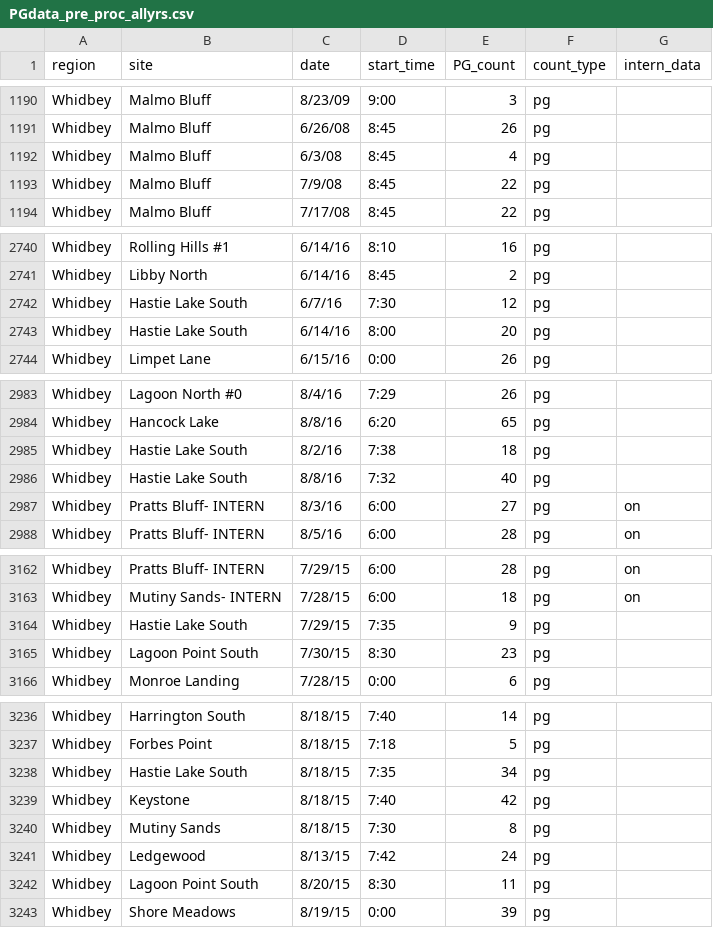
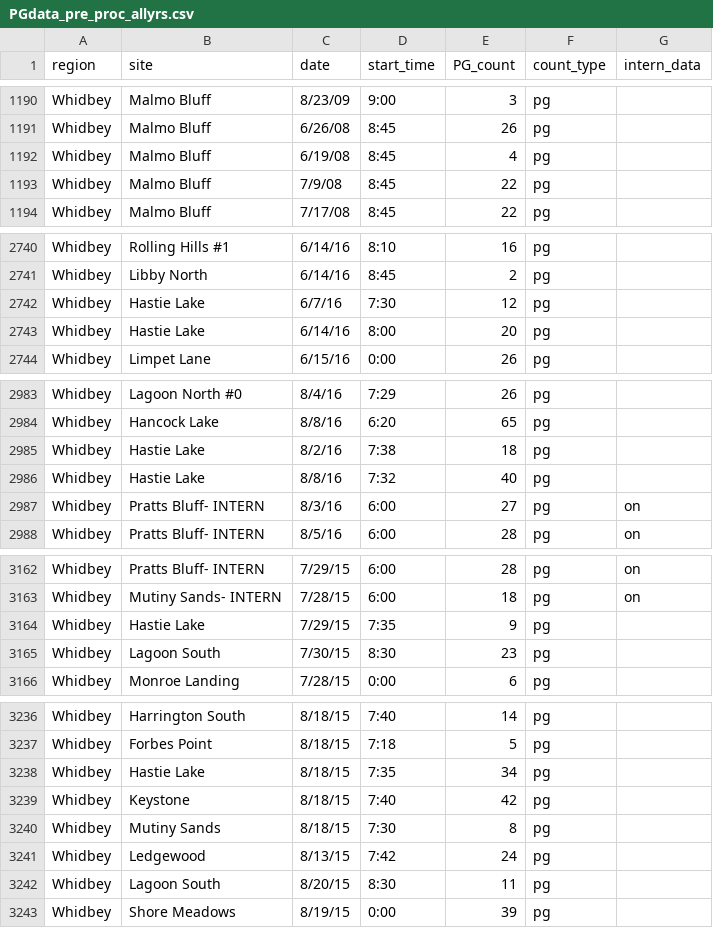
Before and after one commit to amandawarlick/PigeonGuillemots, a CSV file: WhidbeyData/PGdata_pre_proc_allyrs.csv, drawn as a sheet; only a part is shown, gaps mark what is left out; the diff covers the shown part only.

```diff
--- a/WhidbeyData/PGdata_pre_proc_allyrs.csv
+++ b/WhidbeyData/PGdata_pre_proc_allyrs.csv
@@ -1191,3 +1191,3 @@ Whidbey,Malmo Bluff,8/23/09,9:00,3,pg,
 Whidbey,Malmo Bluff,6/26/08,8:45,26,pg,
-Whidbey,Malmo Bluff,6/3/08,8:45,4,pg,
+Whidbey,Malmo Bluff,6/19/08,8:45,4,pg,
 Whidbey,Malmo Bluff,7/9/08,8:45,22,pg,
@@ -2741,4 +2741,4 @@ Whidbey,Rolling Hills #1,6/14/16,8:10,16,pg,
 Whidbey,Libby North,6/14/16,8:45,2,pg,
-Whidbey,Hastie Lake South,6/7/16,7:30,12,pg,
-Whidbey,Hastie Lake South,6/14/16,8:00,20,pg,
+Whidbey,Hastie Lake,6/7/16,7:30,12,pg,
+Whidbey,Hastie Lake,6/14/16,8:00,20,pg,
 Whidbey,Limpet Lane,6/15/16,0:00,26,pg,
@@ -2984,4 +2984,4 @@ Whidbey,Lagoon North #0,8/4/16,7:29,26,pg,
 Whidbey,Hancock Lake,8/8/16,6:20,65,pg,
-Whidbey,Hastie Lake South,8/2/16,7:38,18,pg,
-Whidbey,Hastie Lake South,8/8/16,7:32,40,pg,
+Whidbey,Hastie Lake,8/2/16,7:38,18,pg,
+Whidbey,Hastie Lake,8/8/16,7:32,40,pg,
 Whidbey,Pratts Bluff- INTERN,8/3/16,6:00,27,pg,on
@@ -3163,4 +3163,4 @@ Whidbey,Pratts Bluff- INTERN,7/29/15,6:00,28,pg,on
 Whidbey,Mutiny Sands- INTERN,7/28/15,6:00,18,pg,on
-Whidbey,Hastie Lake South,7/29/15,7:35,9,pg,
-Whidbey,Lagoon Point South,7/30/15,8:30,23,pg,
+Whidbey,Hastie Lake,7/29/15,7:35,9,pg,
+Whidbey,Lagoon South,7/30/15,8:30,23,pg,
 Whidbey,Monroe Landing,7/28/15,0:00,6,pg,
@@ -3237,3 +3237,3 @@ Whidbey,Harrington South,8/18/15,7:40,14,pg,
 Whidbey,Forbes Point,8/18/15,7:18,5,pg,
-Whidbey,Hastie Lake South,8/18/15,7:35,34,pg,
+Whidbey,Hastie Lake,8/18/15,7:35,34,pg,
 Whidbey,Keystone,8/18/15,7:40,42,pg,
@@ -3241,3 +3241,3 @@ Whidbey,Mutiny Sands,8/18/15,7:30,8,pg,
 Whidbey,Ledgewood,8/13/15,7:42,24,pg,
-Whidbey,Lagoon Point South,8/20/15,8:30,11,pg,
+Whidbey,Lagoon South,8/20/15,8:30,11,pg,
 Whidbey,Shore Meadows,8/19/15,0:00,39,pg,
```
Also changed, not shown: 65 edited cells elsewhere in this file, weekly_count_isl_trim.csv, 8 other files.
